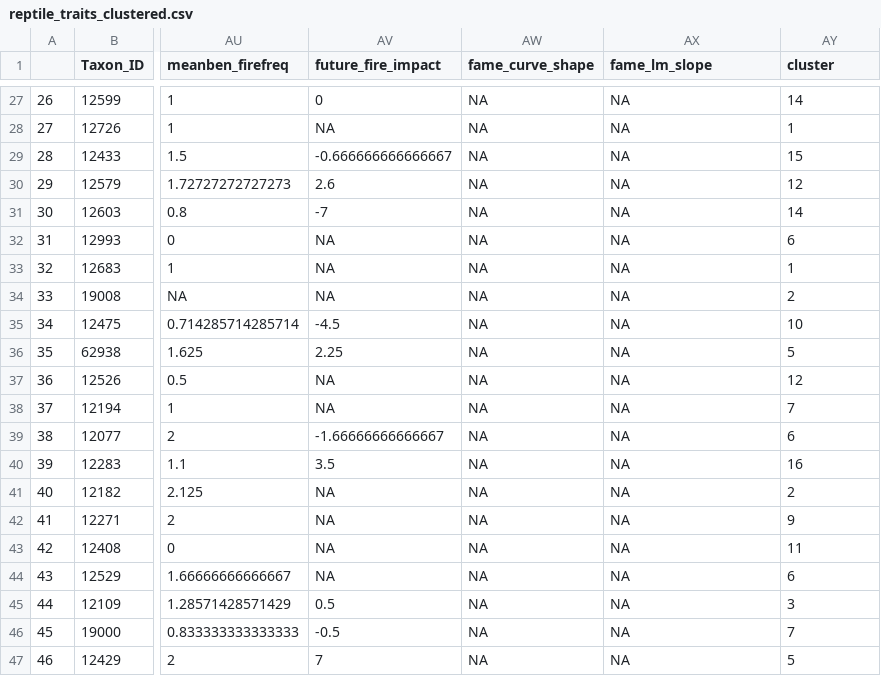
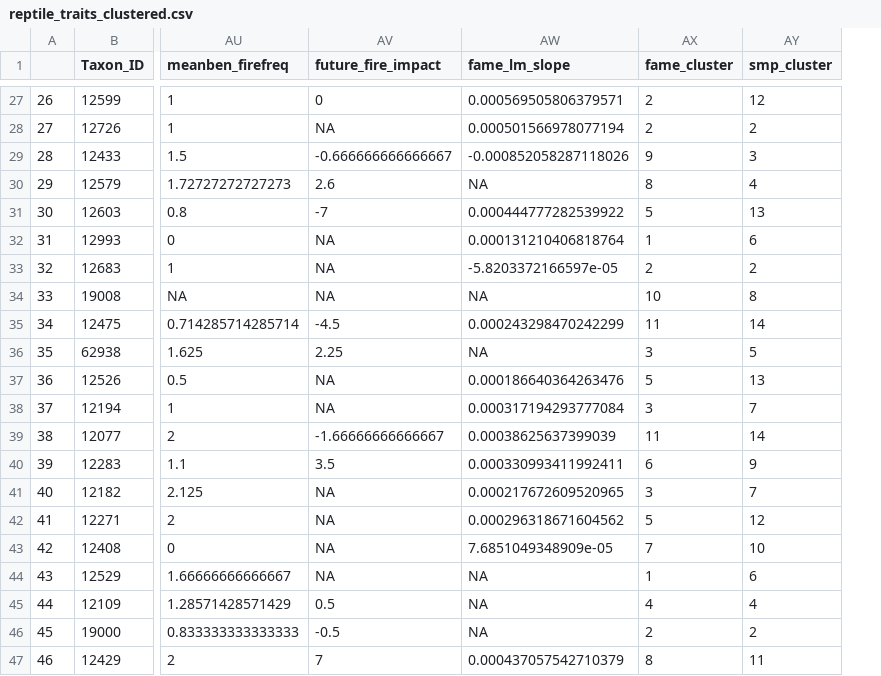
Before and after one commit to billygeary/fire_traits, a CSV file: data_clean/reptile_traits_clustered.csv, drawn as a sheet; only a part is shown, gaps mark what is left out; removed rows and columns are numbered as before the commit, all else as after; the diff covers the shown part only; the diff names each change by its address in the sheet, - before the commit and + after, or states it on an @@ line.

```diff
--- a/data_clean/reptile_traits_clustered.csv
+++ b/data_clean/reptile_traits_clustered.csv
-column AW (fame_curve_shape), rows 27-47: all NA
+column AX (fame_cluster), rows 27-47: 2 | 2 | 9 | 8 | 5 | 1 | 2 | 10 | 11 | 3 | 5 | 3 | 11 | 6 | 3 | 5 | 7 | 1 | 4 | 2 | 8
-AY1: cluster
+AY1: smp_cluster
-AW27 (fame_lm_slope): NA
+AW27 (fame_lm_slope): 0.000569505806379571
-AY27 (smp_cluster): 14
+AY27 (smp_cluster): 12
-AW28 (fame_lm_slope): NA
+AW28 (fame_lm_slope): 0.000501566978077194
-AY28 (smp_cluster): 1
+AY28 (smp_cluster): 2
-AW29 (fame_lm_slope): NA
+AW29 (fame_lm_slope): -0.000852058287118026
-AY29 (smp_cluster): 15
+AY29 (smp_cluster): 3
-AY30 (smp_cluster): 12
+AY30 (smp_cluster): 4
-AW31 (fame_lm_slope): NA
+AW31 (fame_lm_slope): 0.000444777282539922
-AY31 (smp_cluster): 14
+AY31 (smp_cluster): 13
-AW32 (fame_lm_slope): NA
+AW32 (fame_lm_slope): 0.000131210406818764
-AW33 (fame_lm_slope): NA
+AW33 (fame_lm_slope): -5.8203372166597e-05
-AY33 (smp_cluster): 1
+AY33 (smp_cluster): 2
-AY34 (smp_cluster): 2
+AY34 (smp_cluster): 8
-AW35 (fame_lm_slope): NA
+AW35 (fame_lm_slope): 0.000243298470242299
-AY35 (smp_cluster): 10
+AY35 (smp_cluster): 14
-AW37 (fame_lm_slope): NA
+AW37 (fame_lm_slope): 0.000186640364263476
-AY37 (smp_cluster): 12
+AY37 (smp_cluster): 13
-AW38 (fame_lm_slope): NA
+AW38 (fame_lm_slope): 0.000317194293777084
-AW39 (fame_lm_slope): NA
+AW39 (fame_lm_slope): 0.00038625637399039
-AY39 (smp_cluster): 6
+AY39 (smp_cluster): 14
-AW40 (fame_lm_slope): NA
+AW40 (fame_lm_slope): 0.000330993411992411
-AY40 (smp_cluster): 16
+AY40 (smp_cluster): 9
-AW41 (fame_lm_slope): NA
+AW41 (fame_lm_slope): 0.000217672609520965
-AY41 (smp_cluster): 2
+AY41 (smp_cluster): 7
-AW42 (fame_lm_slope): NA
+AW42 (fame_lm_slope): 0.000296318671604562
-AY42 (smp_cluster): 9
+AY42 (smp_cluster): 12
-AW43 (fame_lm_slope): NA
+AW43 (fame_lm_slope): 7.6851049348909e-05
-AY43 (smp_cluster): 11
+AY43 (smp_cluster): 10
-AY45 (smp_cluster): 3
+AY45 (smp_cluster): 4
-AY46 (smp_cluster): 7
+AY46 (smp_cluster): 2
-AW47 (fame_lm_slope): NA
+AW47 (fame_lm_slope): 0.000437057542710379
-AY47 (smp_cluster): 5
+AY47 (smp_cluster): 11
```
Also changed, not shown: 134 edited cells elsewhere in this file, data_clean/birds_traits_clustered.csv, data_clean/frog_traits_clustered.csv, 36 other files.
